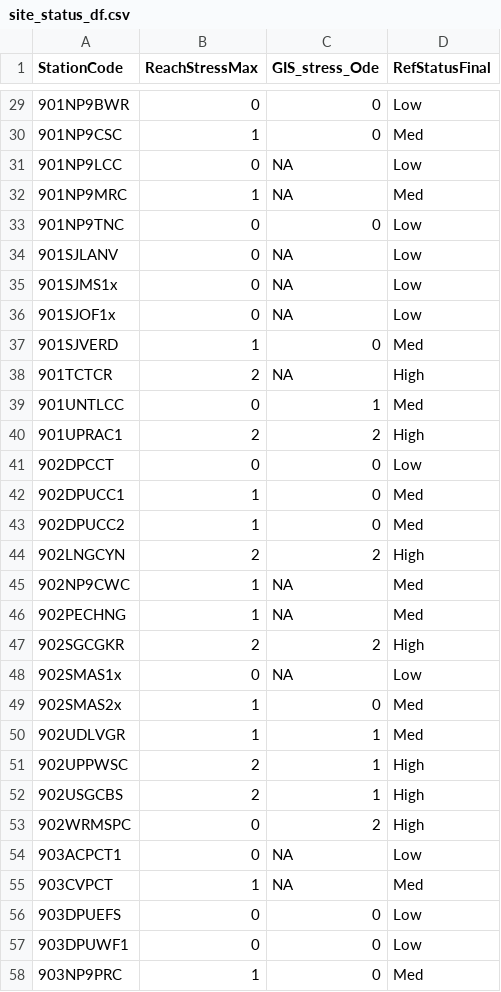
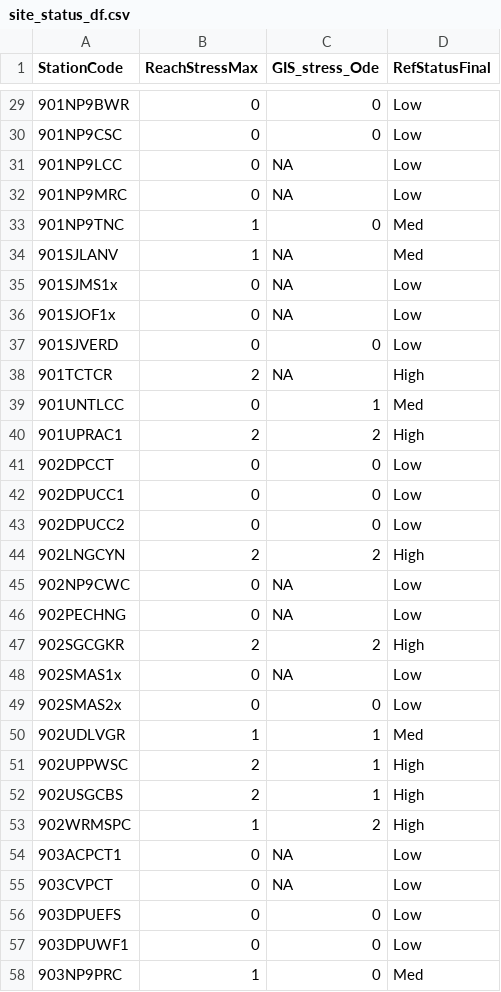
Before and after one commit to raphaelmazor/DryRiverMMIDevelopment, a CSV file: Data/NonBioData/site_status_df.csv, drawn as a sheet; only a part is shown, gaps mark what is left out; the diff covers the shown part only.

```diff
--- a/Data/NonBioData/site_status_df.csv
+++ b/Data/NonBioData/site_status_df.csv
@@ -29,10 +29,10 @@ StationCode,ReachStressMax,GIS_stress_Ode,RefStatusFinal
 901NP9BWR,0,0,Low
-901NP9CSC,1,0,Med
+901NP9CSC,0,0,Low
 901NP9LCC,0,NA,Low
-901NP9MRC,1,NA,Med
-901NP9TNC,0,0,Low
-901SJLANV,0,NA,Low
+901NP9MRC,0,NA,Low
+901NP9TNC,1,0,Med
+901SJLANV,1,NA,Med
 901SJMS1x,0,NA,Low
 901SJOF1x,0,NA,Low
-901SJVERD,1,0,Med
+901SJVERD,0,0,Low
 901TCTCR,2,NA,High
@@ -41,10 +41,10 @@ StationCode,ReachStressMax,GIS_stress_Ode,RefStatusFinal
 902DPCCT,0,0,Low
-902DPUCC1,1,0,Med
-902DPUCC2,1,0,Med
+902DPUCC1,0,0,Low
+902DPUCC2,0,0,Low
 902LNGCYN,2,2,High
-902NP9CWC,1,NA,Med
-902PECHNG,1,NA,Med
+902NP9CWC,0,NA,Low
+902PECHNG,0,NA,Low
 902SGCGKR,2,2,High
 902SMAS1x,0,NA,Low
-902SMAS2x,1,0,Med
+902SMAS2x,0,0,Low
 902UDLVGR,1,1,Med
@@ -52,5 +52,5 @@ StationCode,ReachStressMax,GIS_stress_Ode,RefStatusFinal
 902USGCBS,2,1,High
-902WRMSPC,0,2,High
+902WRMSPC,1,2,High
 903ACPCT1,0,NA,Low
-903CVPCT,1,NA,Med
+903CVPCT,0,NA,Low
 903DPUEFS,0,0,Low
```
Also changed, not shown: 92 edited cells elsewhere in this file, Data/NonBioData/GIS/All_Sites_Bug_Bryo_RB4_RB9_GIS.csv, Data/NonBioData/Habitat/PHAB_Metrics_07272023.csv, 3 other files.
